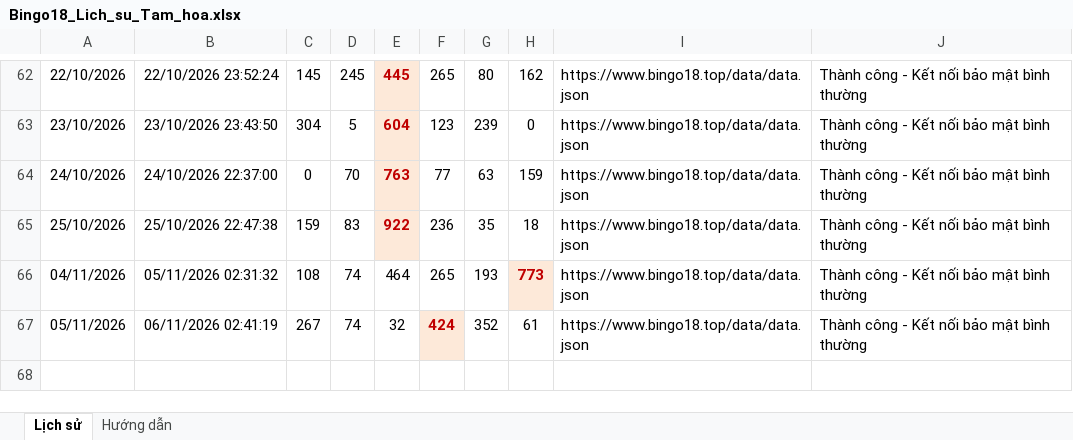
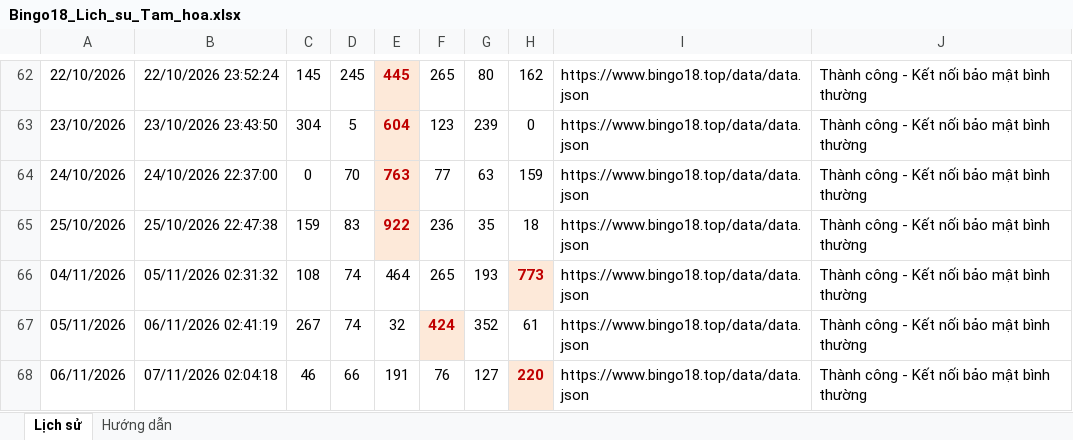
Before and after one commit to bachhaan/bingo18-tamhoa-history, an Excel workbook: github_bingo18/Bingo18_Lich_su_Tam_hoa.xlsx, sheet Lịch sử, drawn as a sheet; only a part is shown, gaps mark what is left out; values as stored, in another font and other column widths than the file's, no borders; the diff names each change by its address in the sheet, - before the commit and + after, or states it on an @@ line.

```diff
--- a/github_bingo18/Bingo18_Lich_su_Tam_hoa.xlsx (sheet Lịch sử)
+++ b/github_bingo18/Bingo18_Lich_su_Tam_hoa.xlsx (sheet Lịch sử)
+row 68: 06/11/2026 | 07/11/2026 02:04:18 | 46 | 66 | 191 | 76 | 127 | 220 | https://www.bingo18.top/data/data.json | Thành công - Kết nối bảo mật bình thường
```
